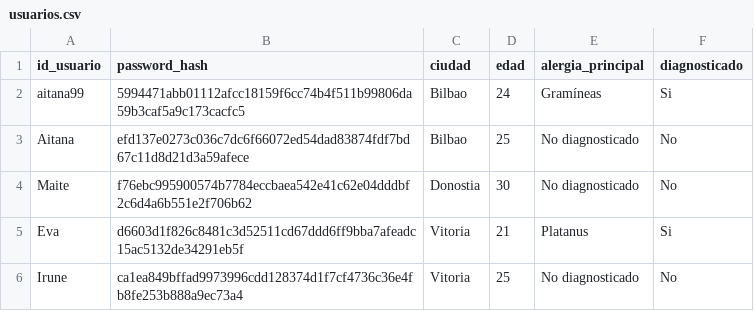
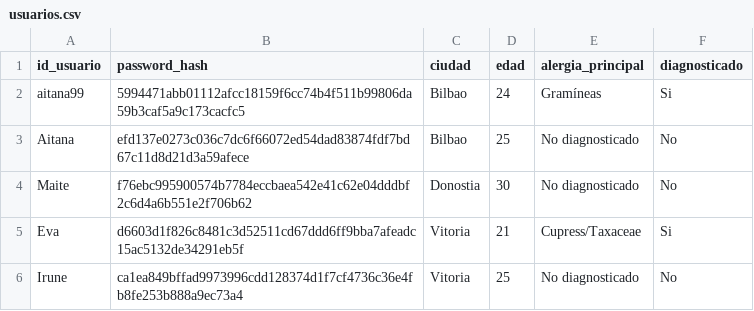
Before and after one commit to aitanaog/tfg, a CSV file: datos_usuarios/usuarios.csv, drawn as a sheet.

```diff
--- a/datos_usuarios/usuarios.csv
+++ b/datos_usuarios/usuarios.csv
@@ -4,3 +4,3 @@ Aitana;efd137e0273c036c7dc6f66072ed54dad83874fdf7bd67c11d8d21d3a59afece;Bilbao;2
 Maite;f76ebc995900574b7784eccbaea542e41c62e04dddbf2c6d4a6b551e2f706b62;Donostia;30;No diagnosticado;No
-Eva;d6603d1f826c8481c3d52511cd67ddd6ff9bba7afeadc15ac5132de34291eb5f;Vitoria;21;Platanus;Si
+Eva;d6603d1f826c8481c3d52511cd67ddd6ff9bba7afeadc15ac5132de34291eb5f;Vitoria;21;Cupress/Taxaceae;Si
 Irune;ca1ea849bffad9973996cdd128374d1f7cf4736c36e4fb8fe253b888a9ec73a4;Vitoria;25;No diagnosticado;No
```
Also changed, not shown: datos_usuarios/registro_sintomas.csv, 14 other files.
